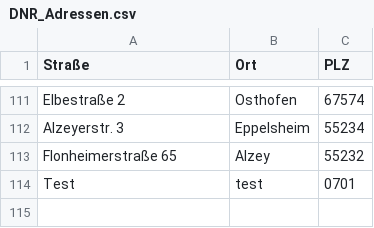
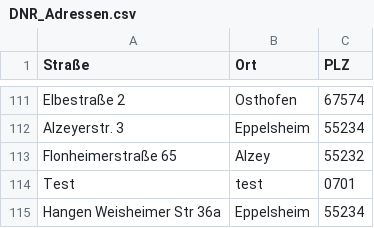
Before and after one commit to malekotrg/DNR_adressen, a CSV file: DNR_Adressen.csv, drawn as a sheet; only a part is shown, gaps mark what is left out; the diff names each change by its address in the sheet, - before the commit and + after, or states it on an @@ line.

Commit message:
Update DNR_Adressen.csv with new entries

```diff
--- a/DNR_Adressen.csv
+++ b/DNR_Adressen.csv
+row 115: Hangen Weisheimer Str 36a | Eppelsheim | 55234
```
